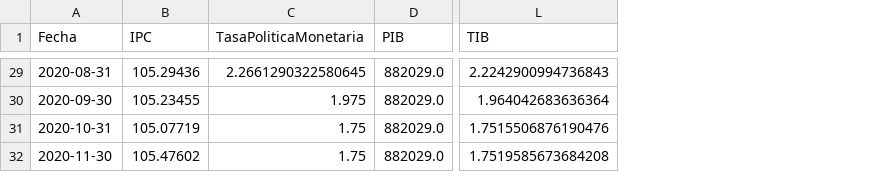
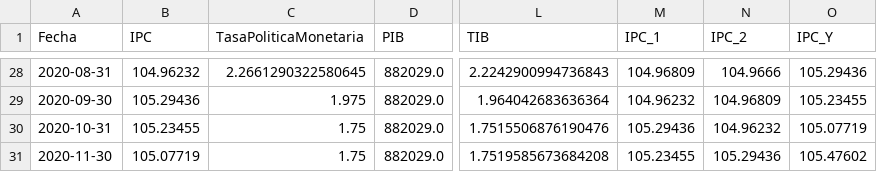
Before and after one commit to nacarmonare/Redes-neuronales-regularizadas-para-la-prediccion-de-la-inflacion-colombiana, a CSV file: Data/FinalTestDataSet.csv, drawn as a sheet; only a part is shown, gaps mark what is left out; addresses are those after the commit; the diff covers the shown part only; the diff names each change by its address in the sheet, - before the commit and + after, or states it on an @@ line.

```diff
--- a/Data/FinalTestDataSet.csv
+++ b/Data/FinalTestDataSet.csv
+column M (IPC_1), rows 28-31: 104.96809 | 104.96232 | 105.29436 | 105.23455
+column N (IPC_2), rows 28-31: 104.9666 | 104.96809 | 104.96232 | 105.29436
+column O (IPC_Y), rows 28-31: 105.29436 | 105.23455 | 105.07719 | 105.47602
-B28 (IPC): 105.29436
+B28 (IPC): 104.96232
-B29 (IPC): 105.23455
+B29 (IPC): 105.29436
-B30 (IPC): 105.07719
+B30 (IPC): 105.23455
-B31 (IPC): 105.47602
+B31 (IPC): 105.07719
```
Also changed, not shown: 1 removed row and 26 edited cells elsewhere in this file, Data/FinalTrainDataSet.csv, Data/TestDataSet.csv, 4 other files.
